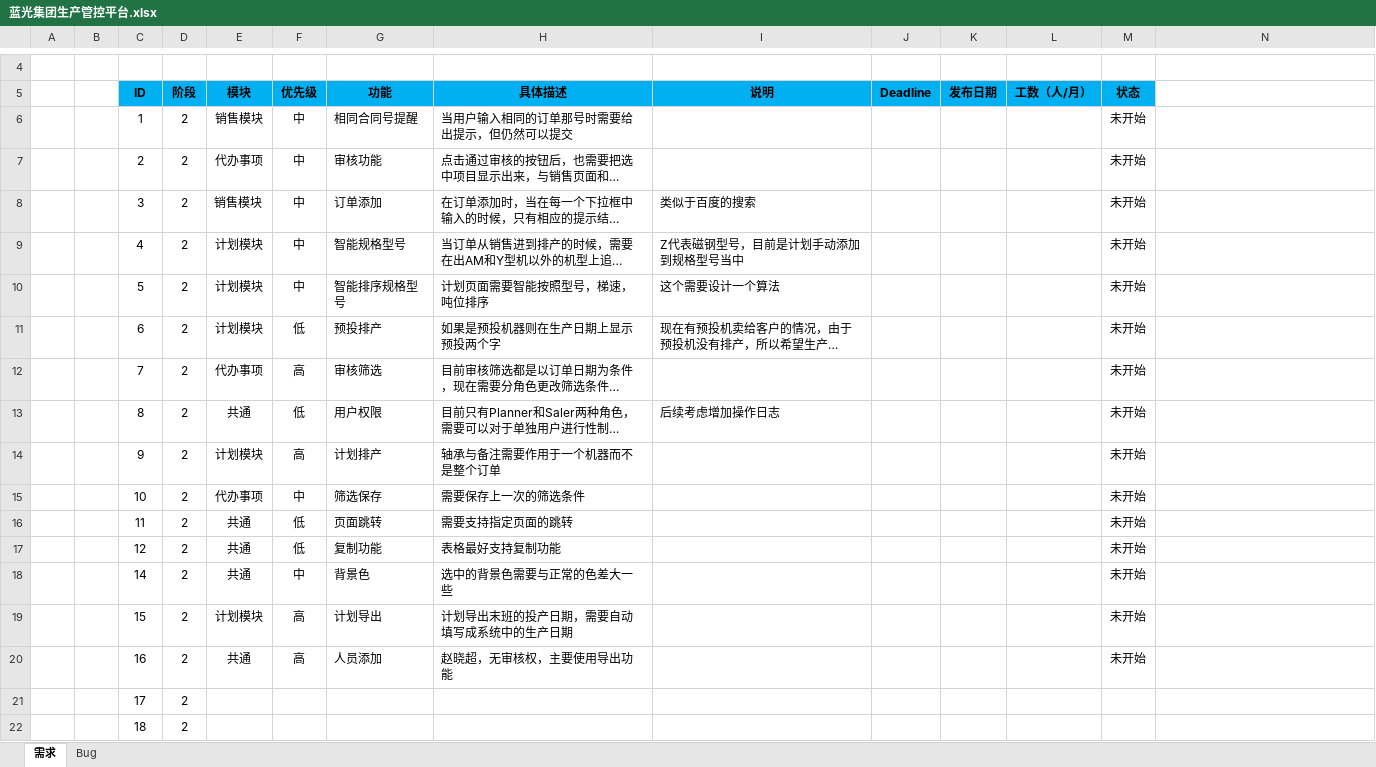
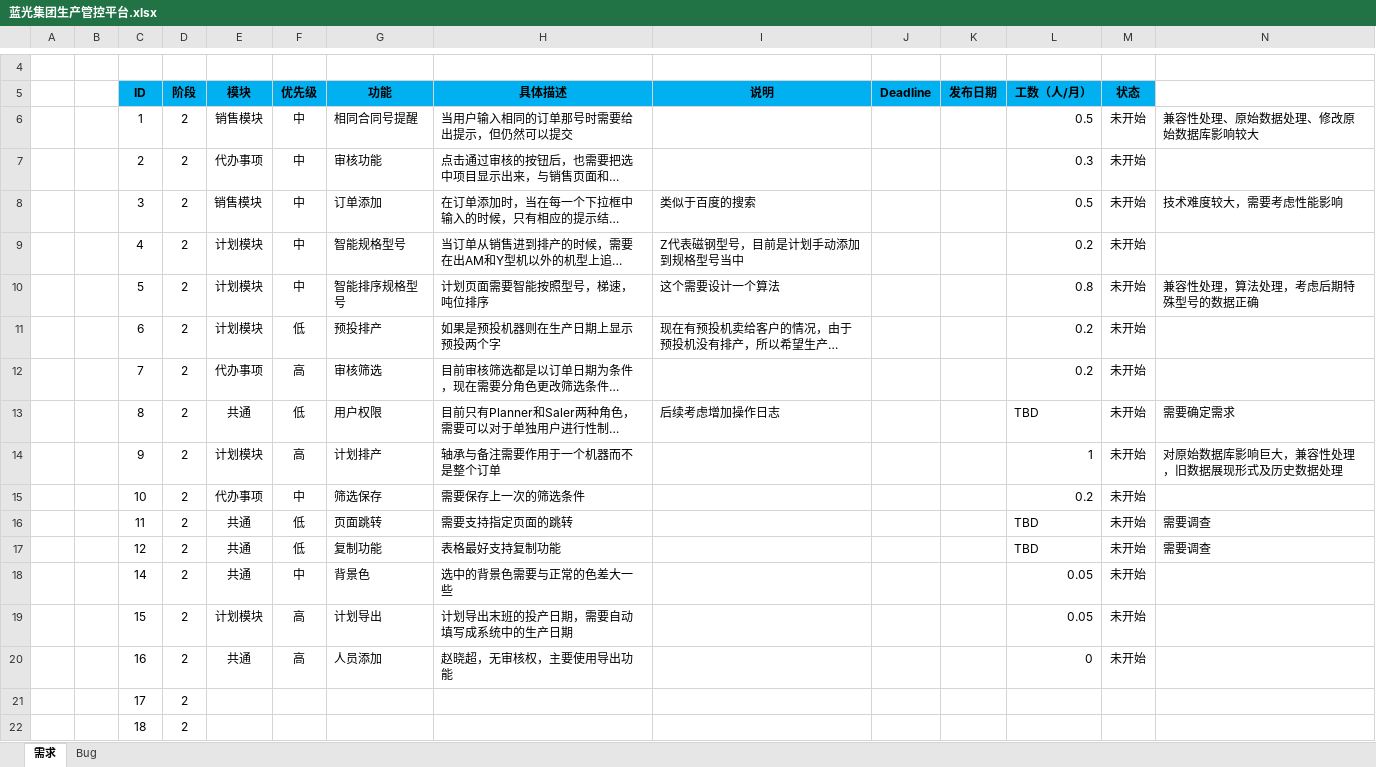
Before and after one commit to Patrick-Wang/BlueRay, an Excel workbook: Documentation/蓝光集团生产管控平台.xlsx, sheet 需求, drawn as a sheet; only a part is shown, gaps mark what is left out; long unchanged cells end in …; values as stored, in another font and other column widths than the file's, no borders; the diff names each change by its address in the sheet, - before the commit and + after, or states it on an @@ line.

Commit message:
更新工数，超过0.5的项填写了大概的原因

```diff
--- a/Documentation/蓝光集团生产管控平台.xlsx (sheet 需求)
+++ b/Documentation/蓝光集团生产管控平台.xlsx (sheet 需求)
-L6 (工数（人/月）): (empty)
+L6 (工数（人/月）): 0.5
-N6: (empty)
+N6: 兼容性处理、原始数据处理、修改原始数据库影响较大
-L7 (工数（人/月）): (empty)
+L7 (工数（人/月）): 0.3
-L8 (工数（人/月）): (empty)
+L8 (工数（人/月）): 0.5
-N8: (empty)
+N8: 技术难度较大，需要考虑性能影响
-L9 (工数（人/月）): (empty)
+L9 (工数（人/月）): 0.2
-L10 (工数（人/月）): (empty)
+L10 (工数（人/月）): 0.8
-N10: (empty)
+N10: 兼容性处理，算法处理，考虑后期特殊型号的数据正确
-L11:L12 (工数（人/月）): (empty)
+L11:L12 (工数（人/月）): 0.2
-L13 (工数（人/月）): (empty)
+L13 (工数（人/月）): TBD
-N13: (empty)
+N13: 需要确定需求
-L14 (工数（人/月）): (empty)
+L14 (工数（人/月）): 1
-N14: (empty)
+N14: 对原始数据库影响巨大，兼容性处理，旧数据展现形式及历史数据处理
-L15 (工数（人/月）): (empty)
+L15 (工数（人/月）): 0.2
-L16:L17 (工数（人/月）): (empty)
+L16:L17 (工数（人/月）): TBD
-N16:N17: (empty)
+N16:N17: 需要调查
-L18:L19 (工数（人/月）): (empty)
+L18:L19 (工数（人/月）): 0.05
-L20 (工数（人/月）): (empty)
+L20 (工数（人/月）): 0
```
